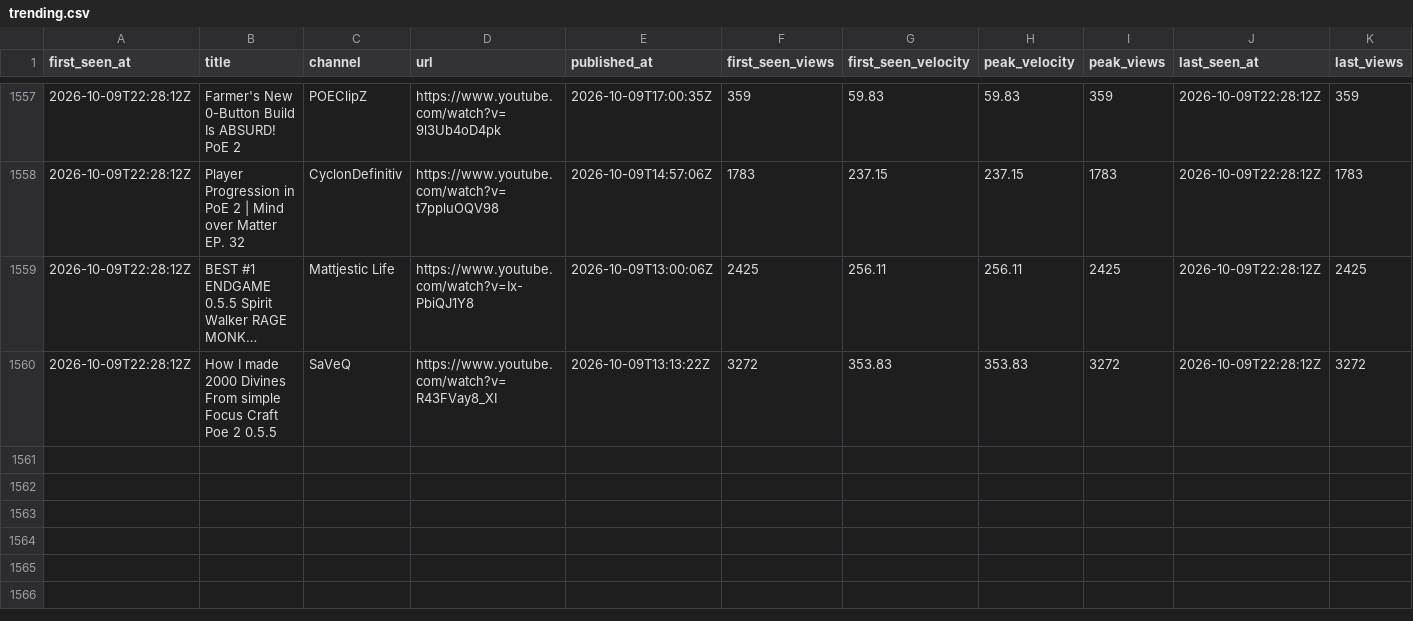
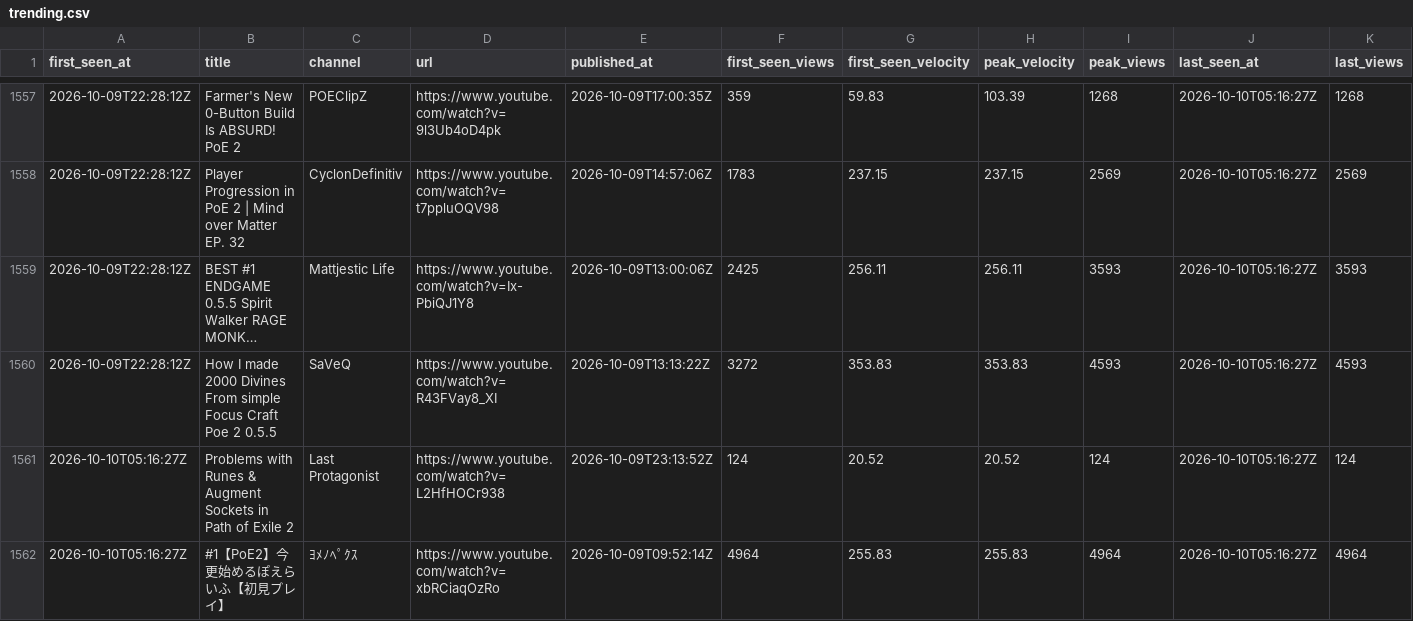
Before and after one commit to bigbes/poe2-discovery, a CSV file: docs/poe1/trending.csv, drawn as a sheet; only a part is shown, gaps mark what is left out; long unchanged cells end in …; the diff covers the shown part only; the diff names each change by its address in the sheet, - before the commit and + after, or states it on an @@ line.

```diff
--- a/docs/poe1/trending.csv
+++ b/docs/poe1/trending.csv
-H1557 (peak_velocity): 59.83
+H1557 (peak_velocity): 103.39
-I1557 (peak_views): 359
+I1557 (peak_views): 1268
-J1557:J1560 (last_seen_at): 2026-10-09T22:28:12Z
+J1557:J1560 (last_seen_at): 2026-10-10T05:16:27Z
-K1557 (last_views): 359
+K1557 (last_views): 1268
-I1558 (peak_views): 1783
+I1558 (peak_views): 2569
-K1558 (last_views): 1783
+K1558 (last_views): 2569
-I1559 (peak_views): 2425
+I1559 (peak_views): 3593
-K1559 (last_views): 2425
+K1559 (last_views): 3593
-I1560 (peak_views): 3272
+I1560 (peak_views): 4593
-K1560 (last_views): 3272
+K1560 (last_views): 4593
+row 1561: 2026-10-10T05:16:27Z | Problems with Runes & Augment Sockets in Path of Exile 2 | Last Protagonist | https://www.youtube.com/watch?v=L2HfHOCr938 | 2026-10-09T23:13:52Z | 124 | 20.52 | 20.52 | 124 | 2026-10-10T05:16:27Z | 124
+row 1562: 2026-10-10T05:16:27Z | #1【PoE2】今更始めるぽえらいふ【初見プレイ】 | ﾖﾒﾉﾍﾟｸｽ | https://www.youtube.com/watch?v=xbRCiaqOzRo | 2026-10-09T09:52:14Z | 4964 | 255.83 | 255.83 | 4964 | 2026-10-10T05:16:27Z | 4964
```
Also changed, not shown: 40 edited cells elsewhere in this file, docs/poe2/trending.csv, 8 other files.
